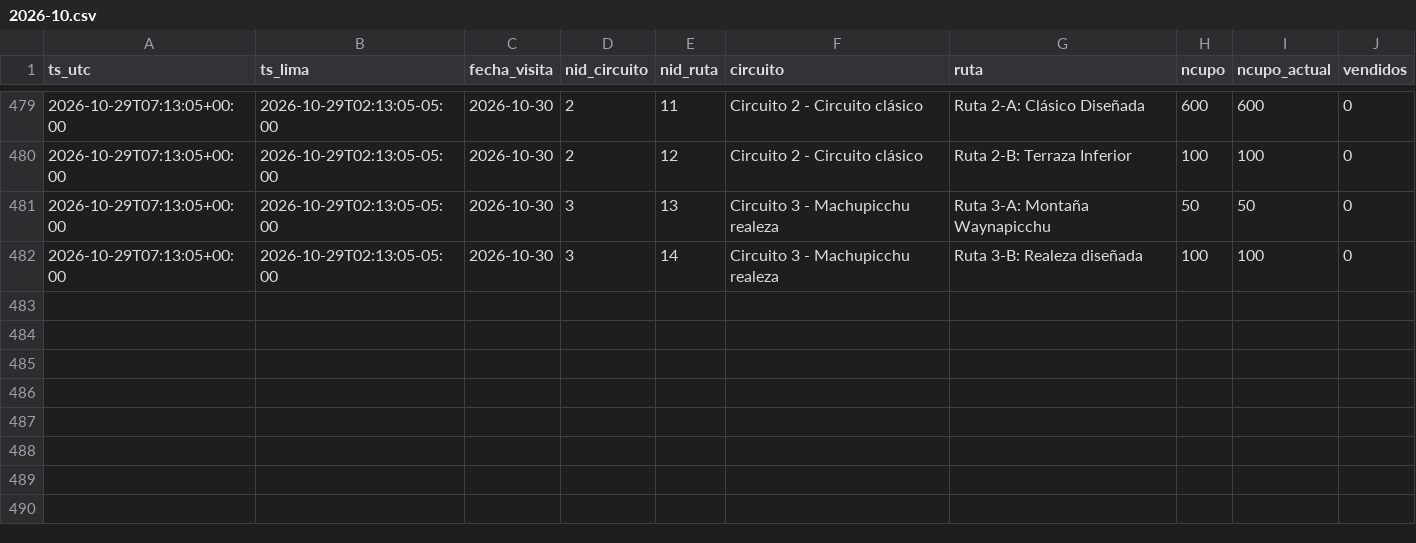
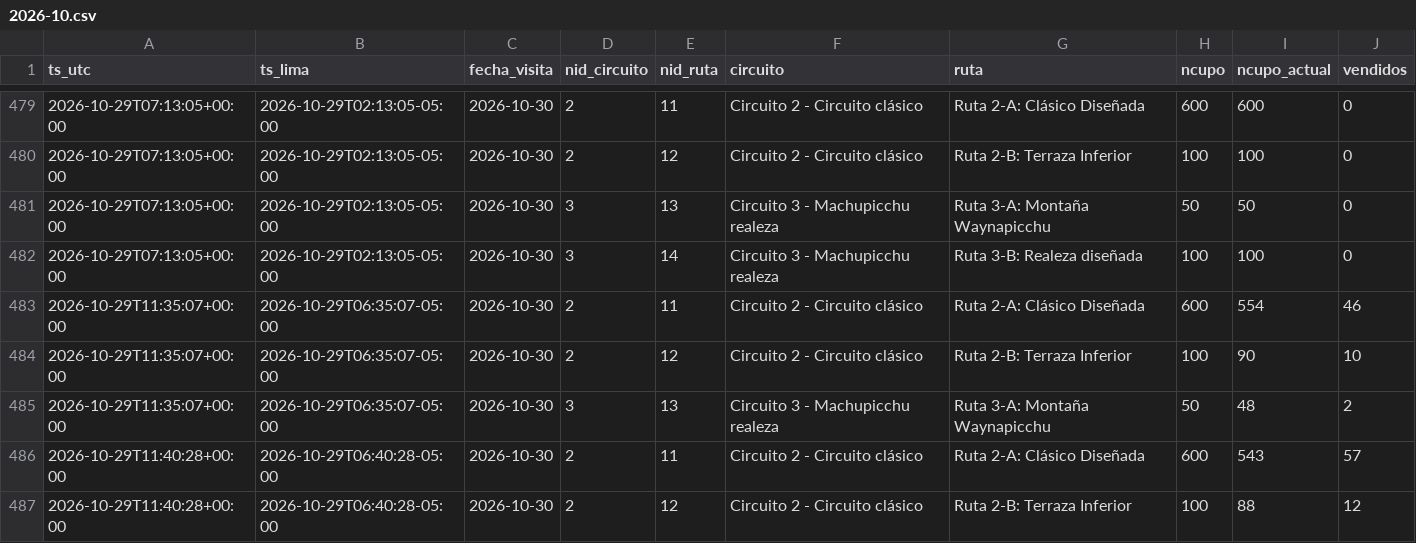
Before and after one commit to kofikid4/machupicchu-live-tracker, a CSV file: data/observations/2026-10.csv, drawn as a sheet; only a part is shown, gaps mark what is left out; the diff names each change by its address in the sheet, - before the commit and + after, or states it on an @@ line.

```diff
--- a/data/observations/2026-10.csv
+++ b/data/observations/2026-10.csv
+row 483: 2026-10-29T11:35:07+00:00 | 2026-10-29T06:35:07-05:00 | 2026-10-30 | 2 | 11 | Circuito 2 - Circuito clásico | Ruta 2-A: Clásico Diseñada | 600 | 554 | 46
+row 484: 2026-10-29T11:35:07+00:00 | 2026-10-29T06:35:07-05:00 | 2026-10-30 | 2 | 12 | Circuito 2 - Circuito clásico | Ruta 2-B: Terraza Inferior | 100 | 90 | 10
+row 485: 2026-10-29T11:35:07+00:00 | 2026-10-29T06:35:07-05:00 | 2026-10-30 | 3 | 13 | Circuito 3 - Machupicchu realeza | Ruta 3-A: Montaña Waynapicchu | 50 | 48 | 2
+row 486: 2026-10-29T11:40:28+00:00 | 2026-10-29T06:40:28-05:00 | 2026-10-30 | 2 | 11 | Circuito 2 - Circuito clásico | Ruta 2-A: Clásico Diseñada | 600 | 543 | 57
+row 487: 2026-10-29T11:40:28+00:00 | 2026-10-29T06:40:28-05:00 | 2026-10-30 | 2 | 12 | Circuito 2 - Circuito clásico | Ruta 2-B: Terraza Inferior | 100 | 88 | 12
```
Also changed, not shown: data/runs.csv, 2 other files.
